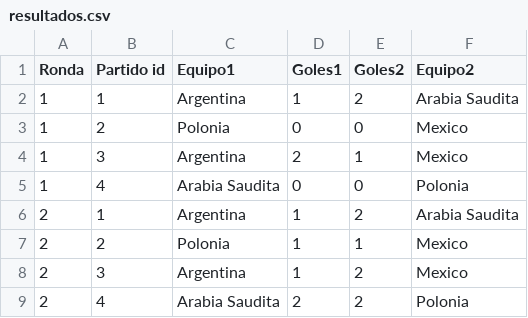
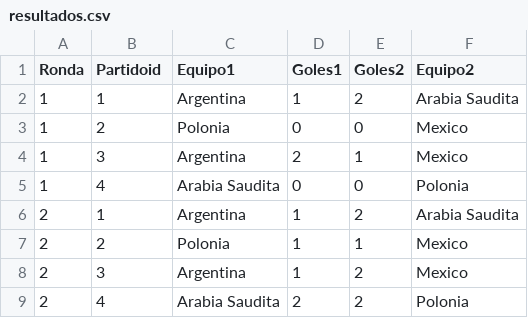
Before and after one commit to fernandochirico/Group_TP1, a CSV file: src/recursos/resultados.csv, drawn as a sheet.

```diff
--- a/src/recursos/resultados.csv
+++ b/src/recursos/resultados.csv
@@ -1,2 +1,2 @@
-Ronda,Partido id,Equipo1,Goles1,Goles2,Equipo2
+Ronda,Partidoid,Equipo1,Goles1,Goles2,Equipo2
 1,1,Argentina,1,2,Arabia Saudita
```
Also changed, not shown: 7 other files.
